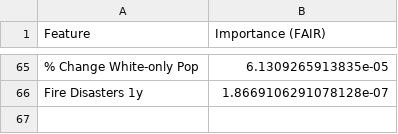
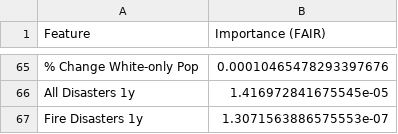
Before and after one commit to Abhay-Chaudhary/Climate-Insurance-Redlining, a CSV file: 02_eda/feature_importance_filtered_fair.csv, drawn as a sheet; only a part is shown, gaps mark what is left out; addresses are those after the commit; the diff covers the shown part only; the diff names each change by its address in the sheet, - before the commit and + after, or states it on an @@ line.

```diff
--- a/02_eda/feature_importance_filtered_fair.csv
+++ b/02_eda/feature_importance_filtered_fair.csv
-B65 (Importance (FAIR)): 6.1309265913835e-05
+B65 (Importance (FAIR)): 0.00010465478293397676
+row 66: All Disasters 1y | 1.416972841675545e-05
-B67 (Importance (FAIR)): 1.8669106291078128e-07
+B67 (Importance (FAIR)): 1.3071563886575553e-07
```
Also changed, not shown: 38 added rows, 38 removed rows and 25 edited cells elsewhere in this file, 02_eda/feature_importance_filtered_exposure.csv, 02_eda/feature_importance_filtered_percent_fair.csv, 27 other files.
